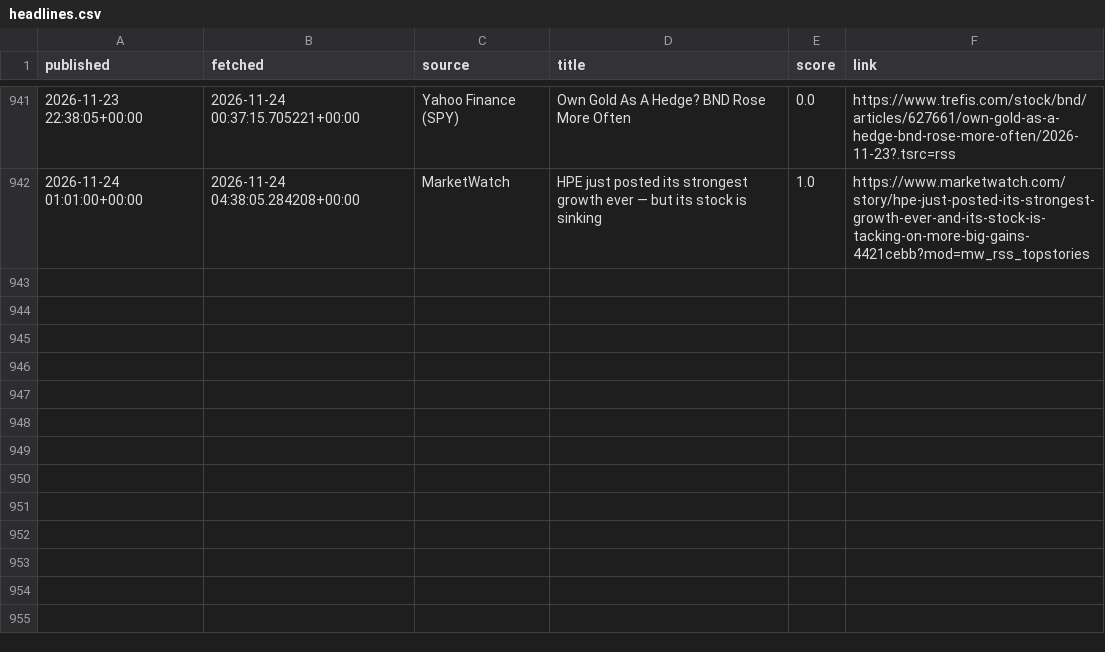
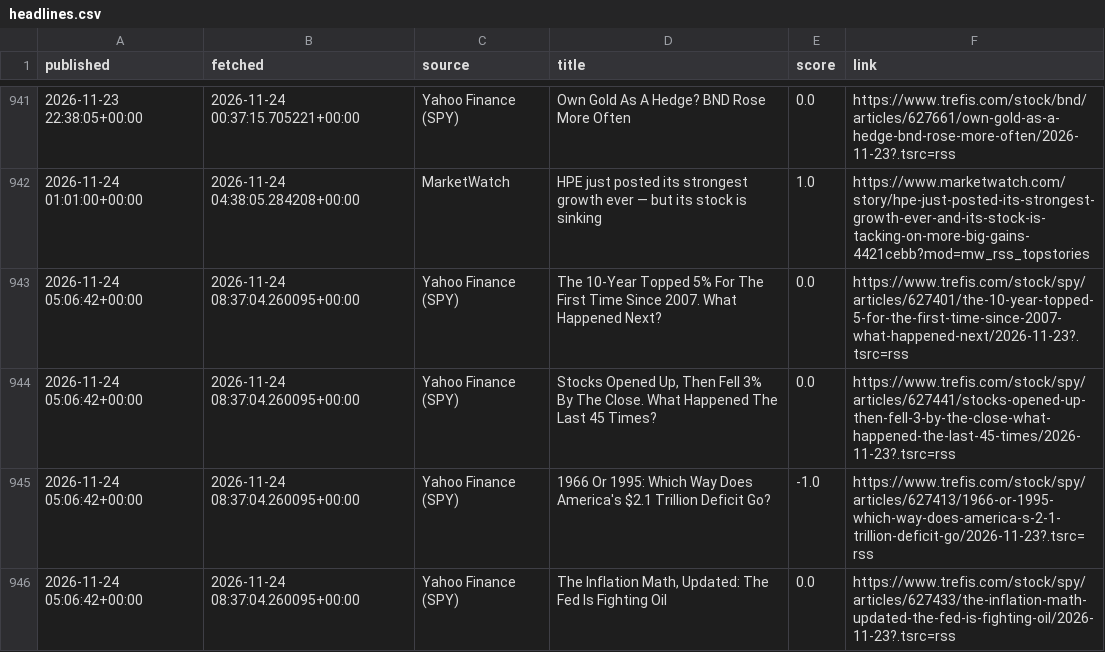
Before and after one commit to eitank123/InverterModel, a CSV file: data/news/headlines.csv, drawn as a sheet; only a part is shown, gaps mark what is left out; the diff names each change by its address in the sheet, - before the commit and + after, or states it on an @@ line.

```diff
--- a/data/news/headlines.csv
+++ b/data/news/headlines.csv
+row 943: 2026-11-24 05:06:42+00:00 | 2026-11-24 08:37:04.260095+00:00 | Yahoo Finance (SPY) | The 10-Year Topped 5% For The First Time Since 2007. What Happened Next? | 0.0 | https://www.trefis.com/stock/spy/articles/627401/the-10-year-topped-5-for-the-first-time-since-2007-what-happened-next/2026-11-23?.tsrc=rss
+row 944: 2026-11-24 05:06:42+00:00 | 2026-11-24 08:37:04.260095+00:00 | Yahoo Finance (SPY) | Stocks Opened Up, Then Fell 3% By The Close. What Happened The Last 45 Times? | 0.0 | https://www.trefis.com/stock/spy/articles/627441/stocks-opened-up-then-fell-3-by-the-close-what-happened-the-last-45-times/2026-11-23?.tsrc=rss
+row 945: 2026-11-24 05:06:42+00:00 | 2026-11-24 08:37:04.260095+00:00 | Yahoo Finance (SPY) | 1966 Or 1995: Which Way Does America's $2.1 Trillion Deficit Go? | -1.0 | https://www.trefis.com/stock/spy/articles/627413/1966-or-1995-which-way-does-america-s-2-1-trillion-deficit-go/2026-11-23?.tsrc=rss
+row 946: 2026-11-24 05:06:42+00:00 | 2026-11-24 08:37:04.260095+00:00 | Yahoo Finance (SPY) | The Inflation Math, Updated: The Fed Is Fighting Oil | 0.0 | https://www.trefis.com/stock/spy/articles/627433/the-inflation-math-updated-the-fed-is-fighting-oil/2026-11-23?.tsrc=rss
```
Also changed, not shown: 2 other files.
